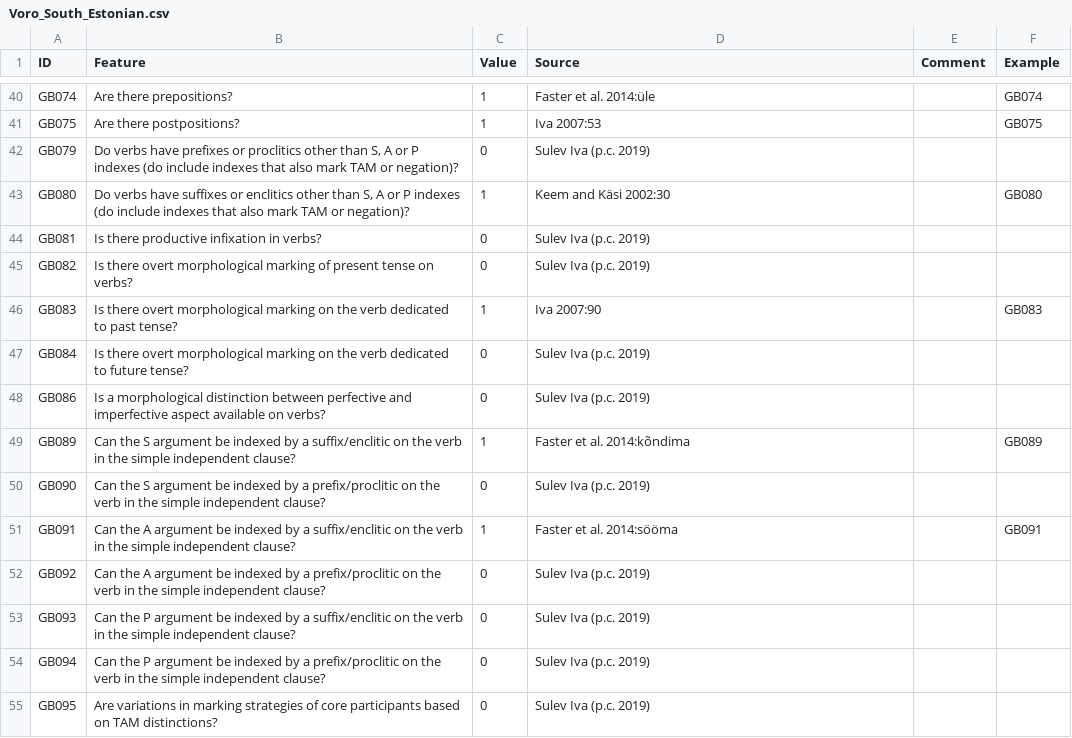
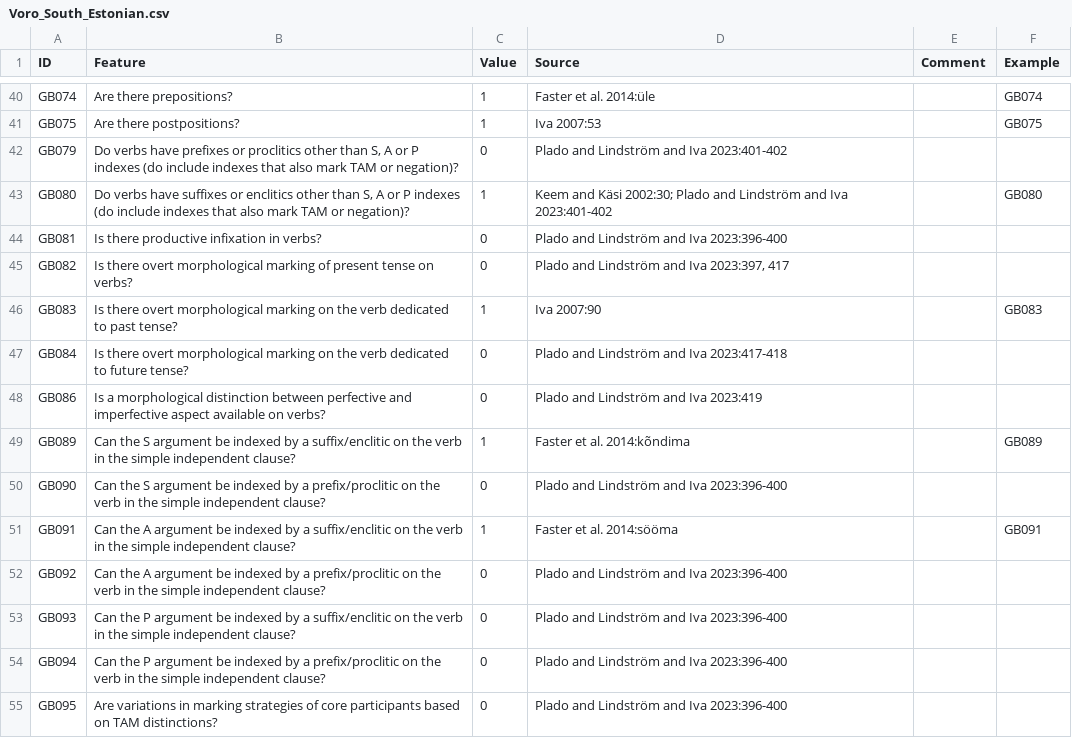
Before and after one commit to bedlan/uratyp-1, a CSV file: raw/GB/language-tables/Voro_South_Estonian.csv, drawn as a sheet; only a part is shown, gaps mark what is left out; the diff covers the shown part only.

Commit message:
Changes in tables

```diff
--- a/raw/GB/language-tables/Voro_South_Estonian.csv
+++ b/raw/GB/language-tables/Voro_South_Estonian.csv
@@ -41,15 +41,15 @@ GB074,Are there prepositions?,1,Faster et al. 2014:üle,,GB074
 GB075,Are there postpositions?,1,Iva 2007:53,,GB075
-GB079,"Do verbs have prefixes or proclitics other than S, A or P indexes (do include indexes that also mark TAM or negation)?",0,Sulev Iva (p.c. 2019),,
-GB080,"Do verbs have suffixes or enclitics other than S, A or P indexes (do include indexes that also mark TAM or negation)?",1,Keem and Käsi 2002:30,,GB080
-GB081,Is there productive infixation in verbs?,0,Sulev Iva (p.c. 2019),,
-GB082,Is there overt morphological marking of present tense on verbs?,0,Sulev Iva (p.c. 2019),,
+GB079,"Do verbs have prefixes or proclitics other than S, A or P indexes (do include indexes that also mark TAM or negation)?",0,Plado and Lindström and Iva 2023:401-402,,
+GB080,"Do verbs have suffixes or enclitics other than S, A or P indexes (do include indexes that also mark TAM or negation)?",1,Keem and Käsi 2002:30; Plado and Lindström and Iva 2023:401-402,,GB080
+GB081,Is there productive infixation in verbs?,0,Plado and Lindström and Iva 2023:396-400,,
+GB082,Is there overt morphological marking of present tense on verbs?,0,"Plado and Lindström and Iva 2023:397, 417",,
 GB083,Is there overt morphological marking on the verb dedicated to past tense?,1,Iva 2007:90,,GB083
-GB084,Is there overt morphological marking on the verb dedicated to future tense?,0,Sulev Iva (p.c. 2019),,
-GB086,Is a morphological distinction between perfective and imperfective aspect available on verbs?,0,Sulev Iva (p.c. 2019),,
+GB084,Is there overt morphological marking on the verb dedicated to future tense?,0,Plado and Lindström and Iva 2023:417-418,,
+GB086,Is a morphological distinction between perfective and imperfective aspect available on verbs?,0,Plado and Lindström and Iva 2023:419,,
 GB089,Can the S argument be indexed by a suffix/enclitic on the verb in the simple independent clause?,1,Faster et al. 2014:kõndima,,GB089
-GB090,Can the S argument be indexed by a prefix/proclitic on the verb in the simple independent clause?,0,Sulev Iva (p.c. 2019),,
+GB090,Can the S argument be indexed by a prefix/proclitic on the verb in the simple independent clause?,0,Plado and Lindström and Iva 2023:396-400,,
 GB091,Can the A argument be indexed by a suffix/enclitic on the verb in the simple independent clause?,1,Faster et al. 2014:sööma,,GB091
-GB092,Can the A argument be indexed by a prefix/proclitic on the verb in the simple independent clause?,0,Sulev Iva (p.c. 2019),,
-GB093,Can the P argument be indexed by a suffix/enclitic on the verb in the simple independent clause?,0,Sulev Iva (p.c. 2019),,
-GB094,Can the P argument be indexed by a prefix/proclitic on the verb in the simple independent clause?,0,Sulev Iva (p.c. 2019),,
-GB095,Are variations in marking strategies of core participants based on TAM distinctions?,0,Sulev Iva (p.c. 2019),,
+GB092,Can the A argument be indexed by a prefix/proclitic on the verb in the simple independent clause?,0,Plado and Lindström and Iva 2023:396-400,,
+GB093,Can the P argument be indexed by a suffix/enclitic on the verb in the simple independent clause?,0,Plado and Lindström and Iva 2023:396-400,,
+GB094,Can the P argument be indexed by a prefix/proclitic on the verb in the simple independent clause?,0,Plado and Lindström and Iva 2023:396-400,,
+GB095,Are variations in marking strategies of core participants based on TAM distinctions?,0,Plado and Lindström and Iva 2023:396-400,,
```
Also changed, not shown: 137 edited cells elsewhere in this file, raw/GB/language-tables/Courland_Livonian_examples.csv, raw/GB/language-tables/Pite_Saami.csv, 3 other files.
